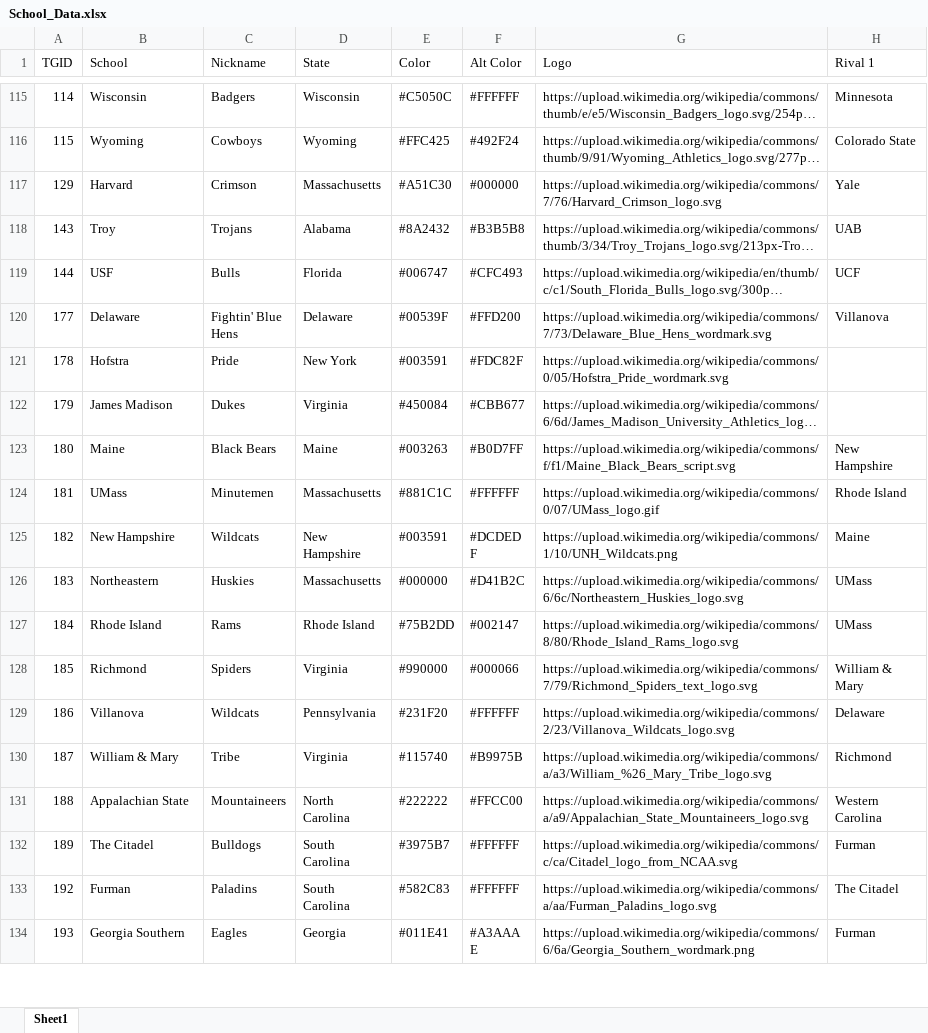
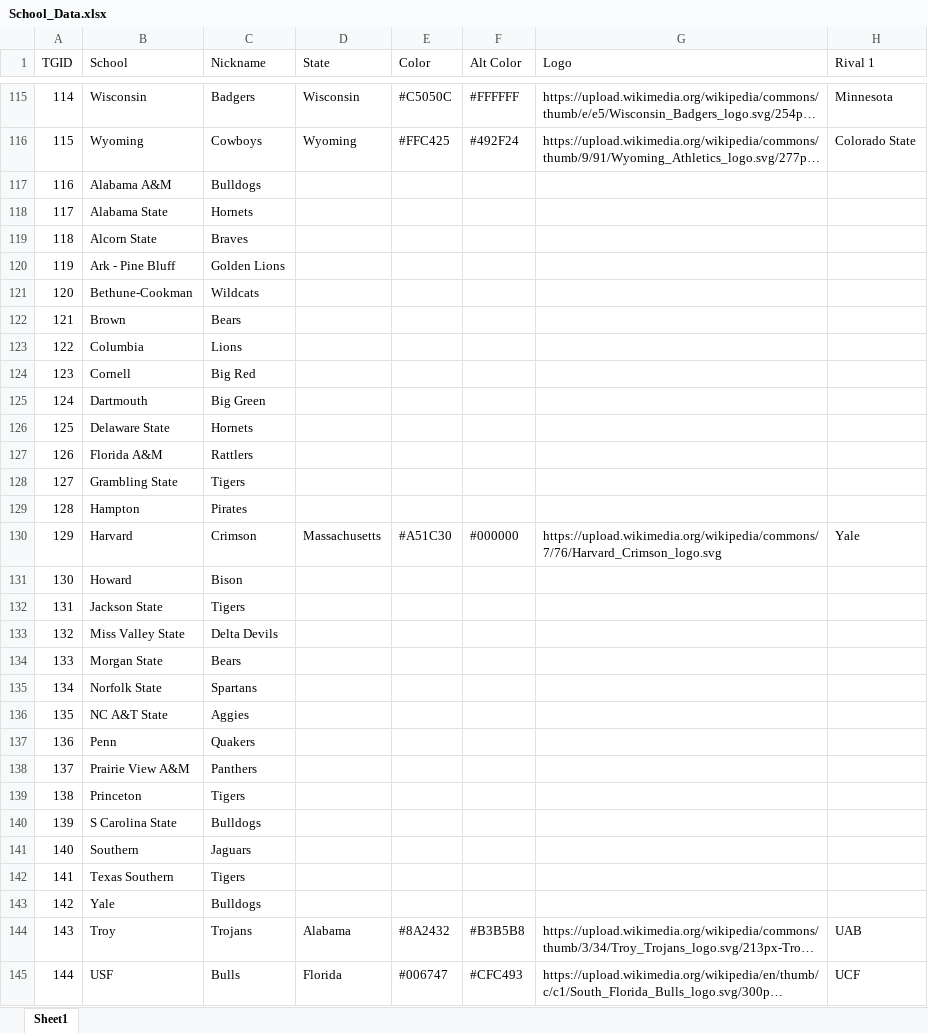
Before and after one commit to jet5195/NCAA-PS2-Scheduler-UI, an Excel workbook: resources/app/School_Data.xlsx, sheet Sheet1, drawn as a sheet; only a part is shown, gaps mark what is left out; the shorter side is filled out with more unchanged rows; long unchanged cells end in …; values as stored, in another font and other column widths than the file's, no cell formats; rows hold the shown columns only; the diff covers the shown part only; the diff names each change by its address in the sheet, - before the commit and + after, or states it on an @@ line.

```diff
--- a/resources/app/School_Data.xlsx (sheet Sheet1)
+++ b/resources/app/School_Data.xlsx (sheet Sheet1)
+row 117: 116 | Alabama A&M | Bulldogs
+row 118: 117 | Alabama State | Hornets
+row 119: 118 | Alcorn State | Braves
+row 120: 119 | Ark - Pine Bluff | Golden Lions
+row 121: 120 | Bethune-Cookman | Wildcats
+row 122: 121 | Brown | Bears
+row 123: 122 | Columbia | Lions
+row 124: 123 | Cornell | Big Red
+row 125: 124 | Dartmouth | Big Green
+row 126: 125 | Delaware State | Hornets
+row 127: 126 | Florida A&M | Rattlers
+row 128: 127 | Grambling State | Tigers
+row 129: 128 | Hampton | Pirates
+row 131: 130 | Howard | Bison
+row 132: 131 | Jackson State | Tigers
+row 133: 132 | Miss Valley State | Delta Devils
+row 134: 133 | Morgan State | Bears
+row 135: 134 | Norfolk State | Spartans
+row 136: 135 | NC A&T State | Aggies
+row 137: 136 | Penn | Quakers
+row 138: 137 | Prairie View A&M | Panthers
+row 139: 138 | Princeton | Tigers
+row 140: 139 | S Carolina State | Bulldogs
+row 141: 140 | Southern | Jaguars
+row 142: 141 | Texas Southern | Tigers
+row 143: 142 | Yale | Bulldogs
```
Also changed, not shown: 28 added rows and 1 edited cell elsewhere in this sheet, cell formats.
